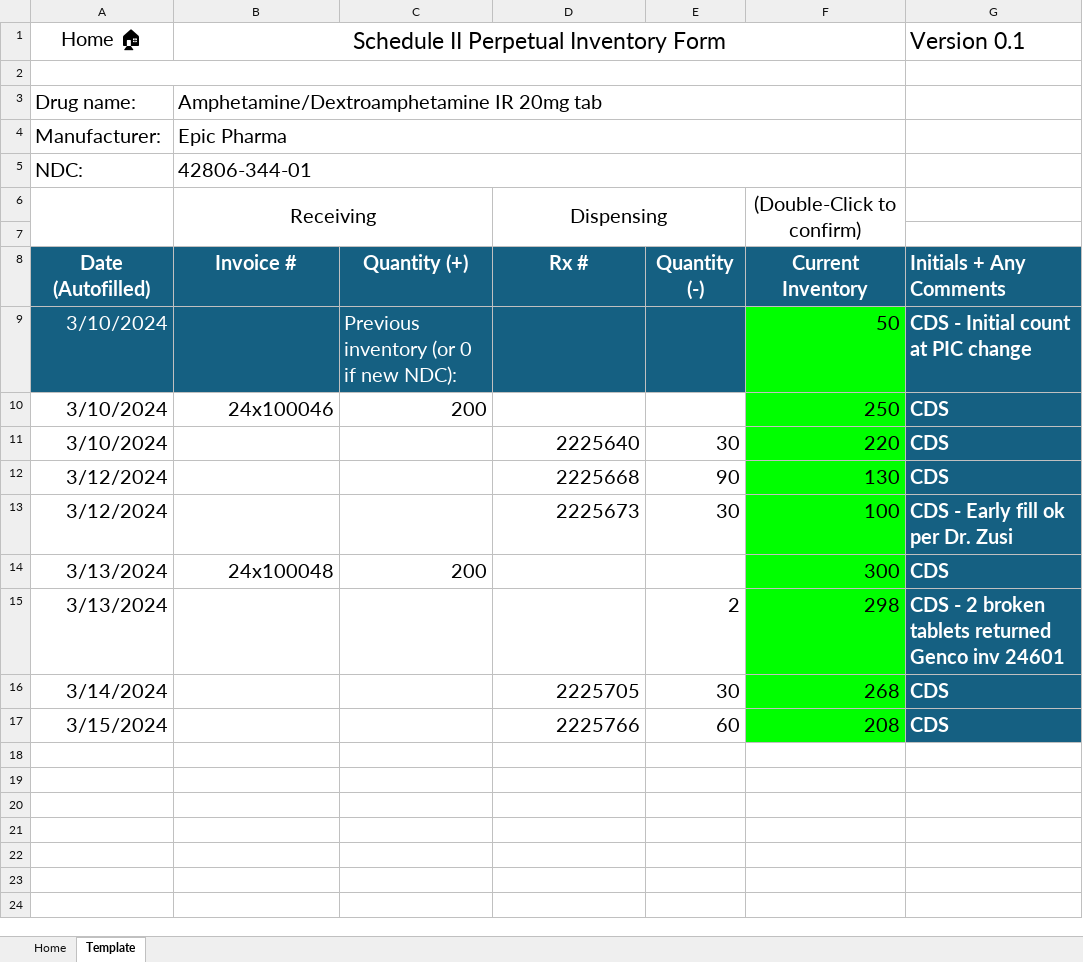
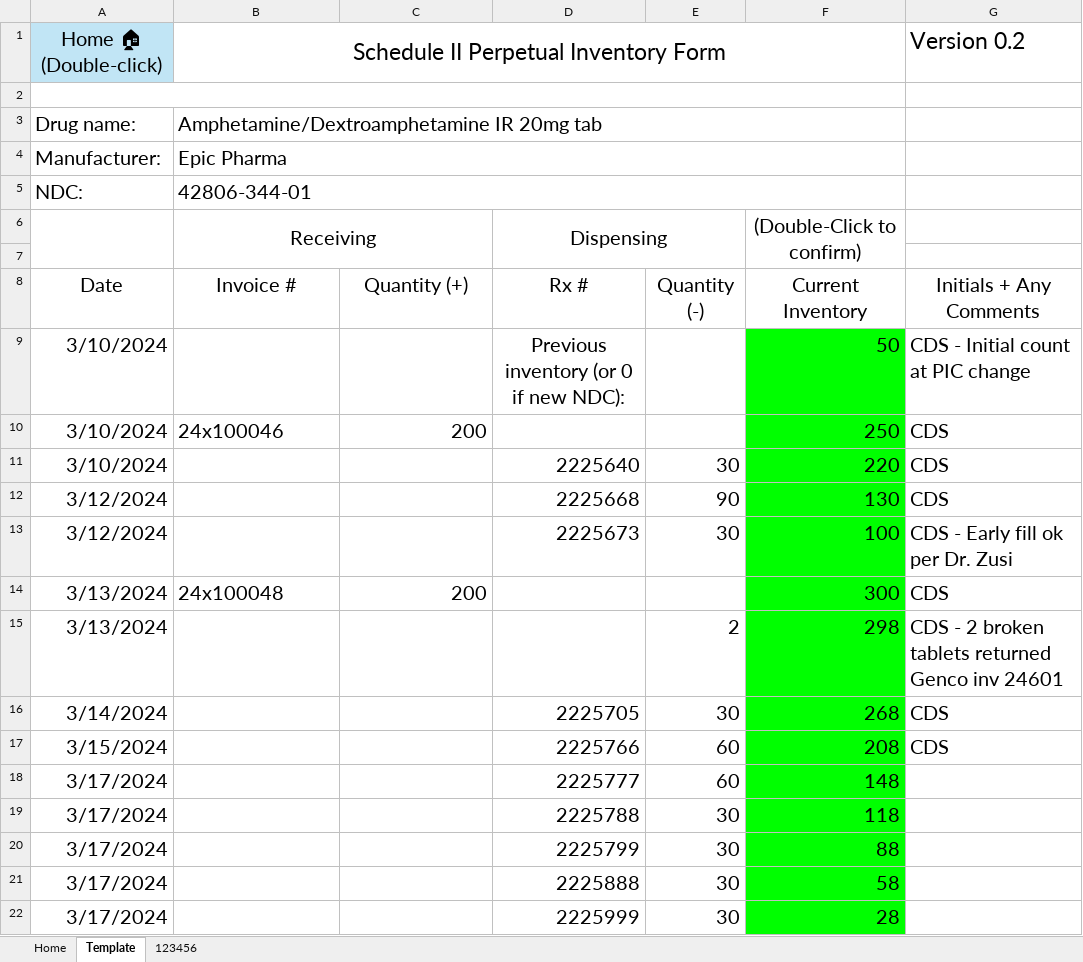
Before and after one commit to cdskc/c2-perpetual-inventory, an Excel workbook: C-II perpetual inventory.xlsm, sheet Template, drawn as a sheet; values as stored, in another font and other column widths than the file's, no borders; table styles not drawn; ↵ is a line break in a cell; the diff names each change by its address in the sheet, - before the commit and + after, or states it on an @@ line.

Commit message:
Version 0.2
Home button working
Many under-the-hood improvements (row addition/deletion is much smoother)

```diff
--- a/C-II perpetual inventory.xlsm (sheet Template)
+++ b/C-II perpetual inventory.xlsm (sheet Template)
+sheet tab: 123456
-A1: Home 🏠
+A1: Home 🏠 ↵ (Double-click)
-A1 fill: none
+A1 fill: #C1E5F5
-G1: Version 0.1
+G1: Version 0.2
-A8: Date (Autofilled)
+A8: Date
@@ A8:G8 fill: #156082 → none, text colour: #FFFFFF → black, bold: on → off @@
-G8 alignment: left
+G8 alignment: center
-A9:E9 fill: #156082
+A9:E9 fill: none
-A9 text colour: #FFFFFF
+A9 text colour: black
-C9: Previous inventory (or 0 if new NDC):
+C9: (empty)
-D9: (empty)
+D9: Previous inventory (or 0 if new NDC):
@@ G9:G17 fill: #156082 → none, text colour: #FFFFFF → black, bold: on → off @@
-B10 alignment: right
+B10 alignment: left
-B14 alignment: right
+B14 alignment: left
+row 18: 3/17/2024 |  |  | 2225777 | 60 | 148
+row 19: 3/17/2024 |  |  | 2225788 | 30 | 118
+row 20: 3/17/2024 |  |  | 2225799 | 30 | 88
+row 21: 3/17/2024 |  |  | 2225888 | 30 | 58
+row 22: 3/17/2024 |  |  | 2225999 | 30 | 28
```
Also changed, not shown: sheet Home, 1 other file.
